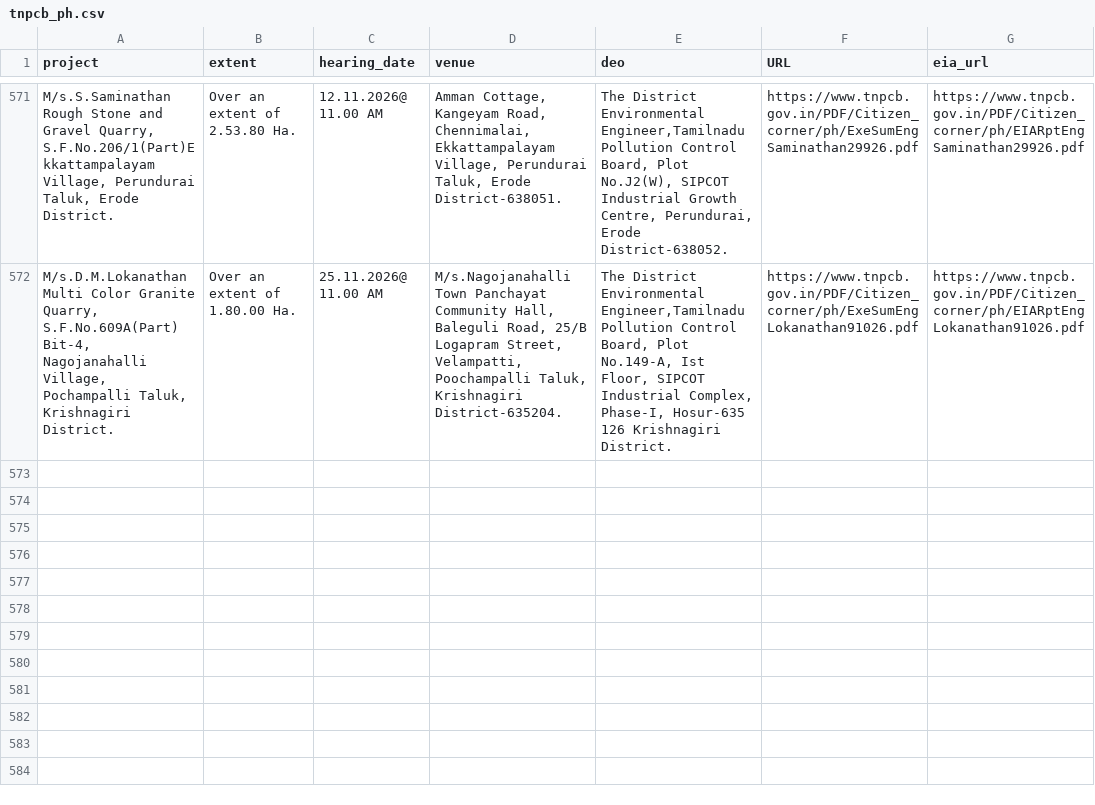
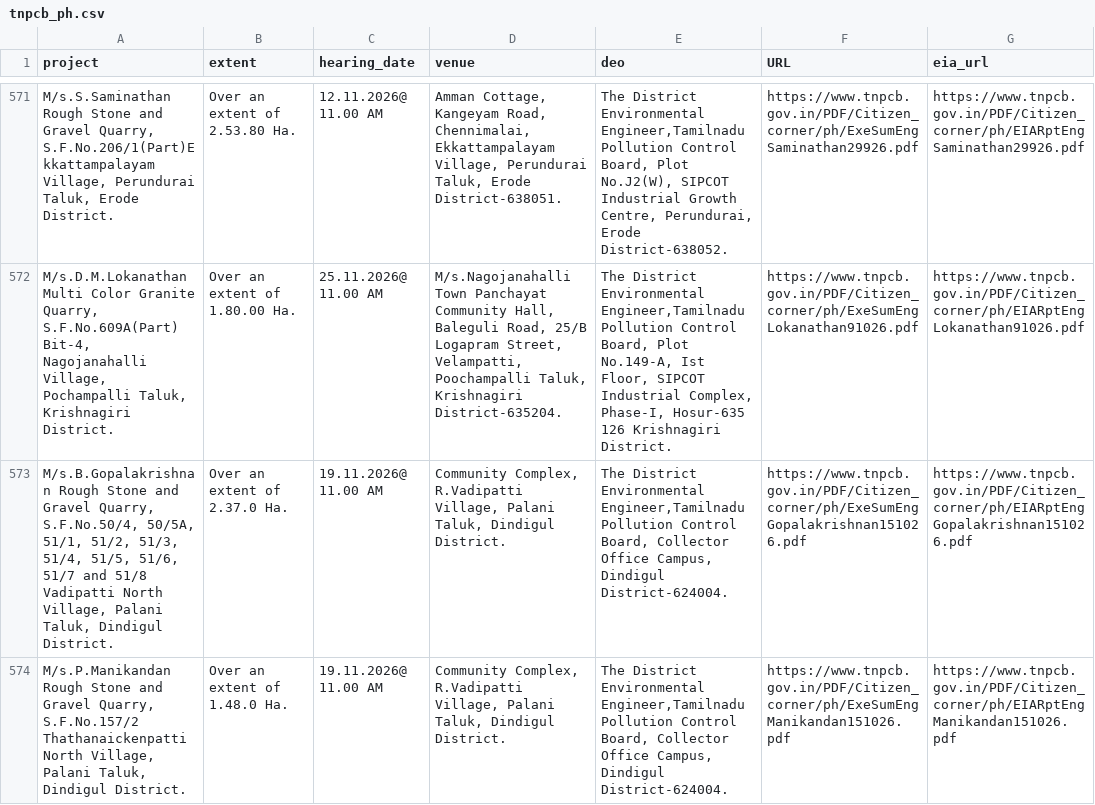
Before and after one commit to DigitalIndiaArchiver/TNGazette, a CSV file: data/dailytn/tnpcb_ph.csv, drawn as a sheet; only a part is shown, gaps mark what is left out; the diff names each change by its address in the sheet, - before the commit and + after, or states it on an @@ line.

Commit message:
Daily TN (2026-10-15): new=2 go=0 whatsnew=0 tnpcb_ph=2 seco=0 circulars=0 gcc_cr=0 | pending=2

```diff
--- a/data/dailytn/tnpcb_ph.csv
+++ b/data/dailytn/tnpcb_ph.csv
+row 573: M/s.B.Gopalakrishnan Rough Stone and Gravel Quarry, S.F.No.50/4, 50/5A, 51/1, 51/2, 51/3, 51/4, 51/5, 51/6, 51/7 and 51/8 Vadipatti North Village, Palani Taluk, Dindigul District. | Over an extent of 2.37.0 Ha. | 19.11.2026@ 11.00 AM | Community Complex, R.Vadipatti Village, Palani Taluk, Dindigul District. | The District Environmental Engineer,Tamilnadu Pollution Control Board, Collector Office Campus, Dindigul District-624004. | https://www.tnpcb.gov.in/PDF/Citizen_corner/ph/ExeSumEngGopalakrishnan151026.pdf | https://www.tnpcb.gov.in/PDF/Citizen_corner/ph/EIARptEngGopalakrishnan151026.pdf
+row 574: M/s.P.Manikandan Rough Stone and Gravel Quarry, S.F.No.157/2 Thathanaickenpatti North Village, Palani Taluk, Dindigul District. | Over an extent of 1.48.0 Ha. | 19.11.2026@ 11.00 AM | Community Complex, R.Vadipatti Village, Palani Taluk, Dindigul District. | The District Environmental Engineer,Tamilnadu Pollution Control Board, Collector Office Campus, Dindigul District-624004. | https://www.tnpcb.gov.in/PDF/Citizen_corner/ph/ExeSumEngManikandan151026.pdf | https://www.tnpcb.gov.in/PDF/Citizen_corner/ph/EIARptEngManikandan151026.pdf
```
Also changed, not shown: 2 other files.
